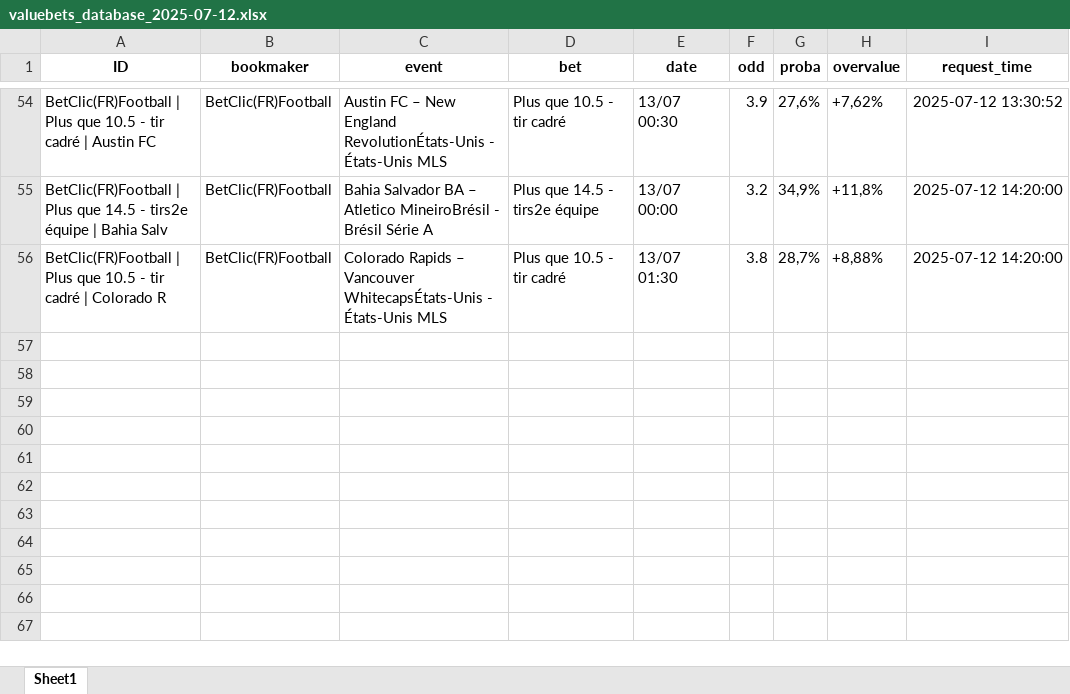
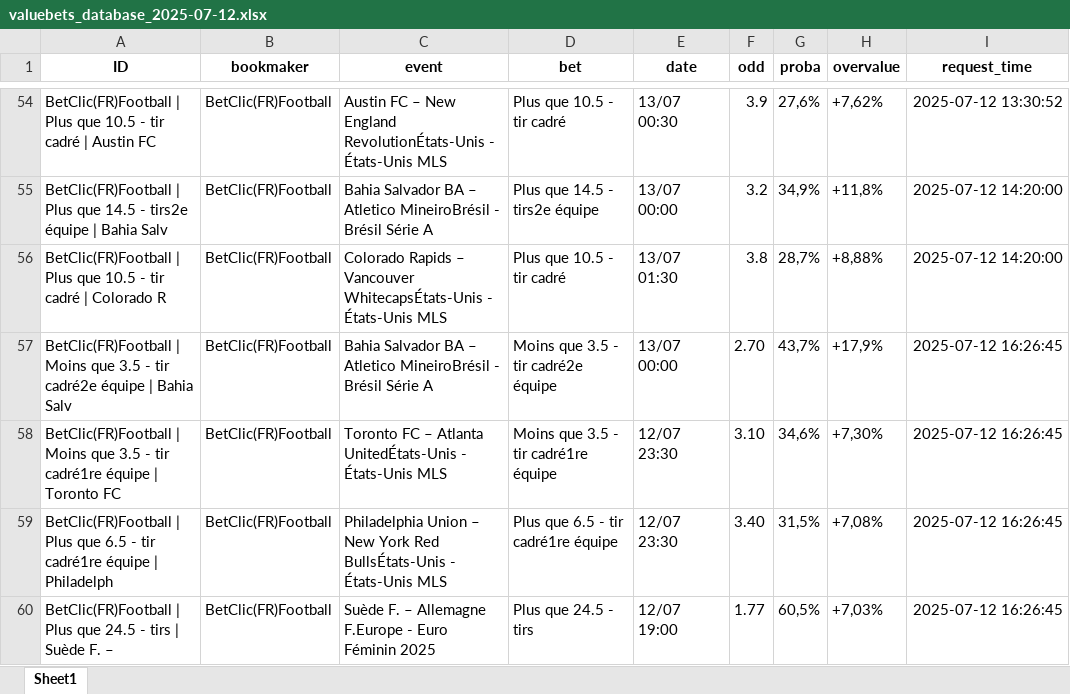
Before and after one commit to mdujardin3007/betting_scrapping, an Excel workbook: data/valuebets_database_2025-07-12.xlsx, sheet Sheet1, drawn as a sheet; only a part is shown, gaps mark what is left out; values as stored, in another font and other column widths than the file's, no borders; the diff names each change by its address in the sheet, - before the commit and + after, or states it on an @@ line.

Commit message:
Mise à jour des données valuebets

```diff
--- a/data/valuebets_database_2025-07-12.xlsx (sheet Sheet1)
+++ b/data/valuebets_database_2025-07-12.xlsx (sheet Sheet1)
+row 57: BetClic(FR)Football | Moins que 3.5 - tir cadré2e équipe | Bahia Salv | BetClic(FR)Football | Bahia Salvador BA – Atletico MineiroBrésil - Brésil Série A | Moins que 3.5 - tir cadré2e équipe | 13/07 00:00 | 2.70 | 43,7% | +17,9% | 2025-07-12 16:26:45
+row 58: BetClic(FR)Football | Moins que 3.5 - tir cadré1re équipe | Toronto FC | BetClic(FR)Football | Toronto FC – Atlanta UnitedÉtats-Unis - États-Unis MLS | Moins que 3.5 - tir cadré1re équipe | 12/07 23:30 | 3.10 | 34,6% | +7,30% | 2025-07-12 16:26:45
+row 59: BetClic(FR)Football | Plus que 6.5 - tir cadré1re équipe | Philadelph | BetClic(FR)Football | Philadelphia Union – New York Red BullsÉtats-Unis - États-Unis MLS | Plus que 6.5 - tir cadré1re équipe | 12/07 23:30 | 3.40 | 31,5% | +7,08% | 2025-07-12 16:26:45
+row 60: BetClic(FR)Football | Plus que 24.5 - tirs | Suède F. – | BetClic(FR)Football | Suède F. – Allemagne F.Europe - Euro Féminin 2025 | Plus que 24.5 - tirs | 12/07 19:00 | 1.77 | 60,5% | +7,03% | 2025-07-12 16:26:45
```
